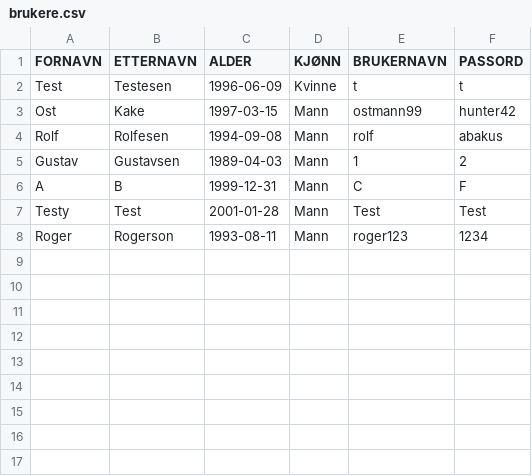
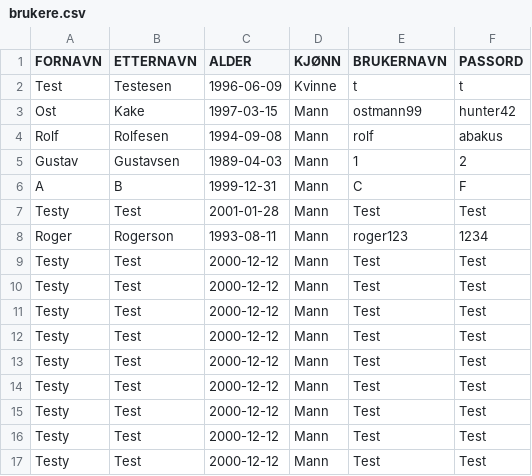
Before and after one commit to Tomzing/DolphinXD, a CSV file: src/main/resources/Database/brukere.csv, drawn as a sheet; the diff names each change by its address in the sheet, - before the commit and + after, or states it on an @@ line.

```diff
--- a/src/main/resources/Database/brukere.csv
+++ b/src/main/resources/Database/brukere.csv
+row 9: Testy | Test | 2000-12-12 | Mann | Test | Test
+row 10: Testy | Test | 2000-12-12 | Mann | Test | Test
+row 11: Testy | Test | 2000-12-12 | Mann | Test | Test
+row 12: Testy | Test | 2000-12-12 | Mann | Test | Test
+row 13: Testy | Test | 2000-12-12 | Mann | Test | Test
+row 14: Testy | Test | 2000-12-12 | Mann | Test | Test
+row 15: Testy | Test | 2000-12-12 | Mann | Test | Test
+row 16: Testy | Test | 2000-12-12 | Mann | Test | Test
+row 17: Testy | Test | 2000-12-12 | Mann | Test | Test
```
Also changed, not shown: src/main/resources/Database/arrangementer.csv, 2 other files.
